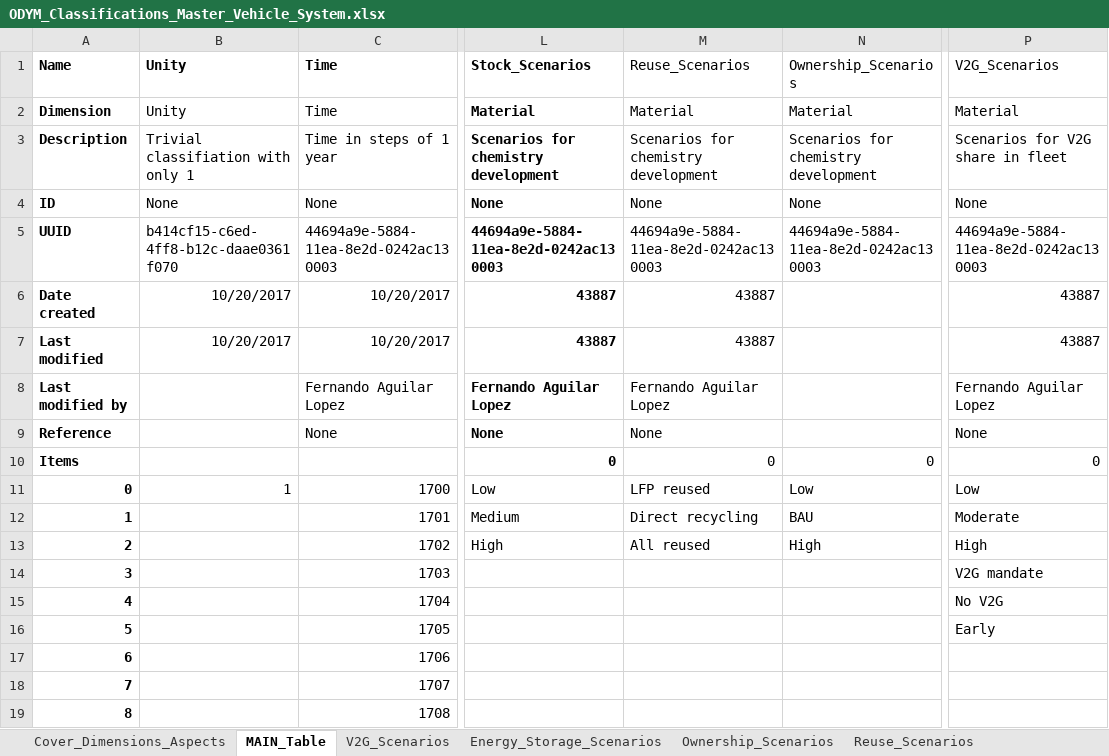
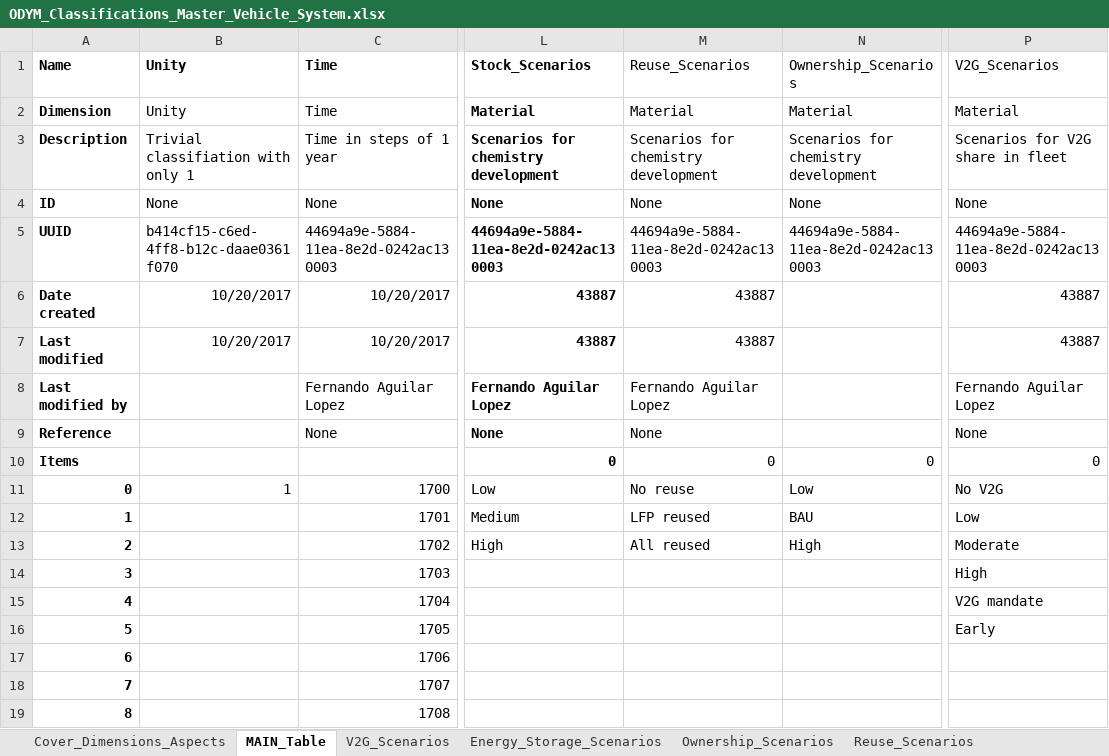
Before and after one commit to fernaag/V2G_in_EU, an Excel workbook: docs/Files/ODYM_Classifications_Master_Vehicle_System.xlsx, sheet MAIN_Table, drawn as a sheet; only a part is shown, gaps mark what is left out; values as stored, in another font and other column widths than the file's, no borders; the diff names each change by its address in the sheet, - before the commit and + after, or states it on an @@ line.

```diff
--- a/docs/Files/ODYM_Classifications_Master_Vehicle_System.xlsx (sheet MAIN_Table)
+++ b/docs/Files/ODYM_Classifications_Master_Vehicle_System.xlsx (sheet MAIN_Table)
-M11 (Reuse_Scenarios): LFP reused
+M11 (Reuse_Scenarios): No reuse
-P11 (V2G_Scenarios): Low
+P11 (V2G_Scenarios): No V2G
-M12 (Reuse_Scenarios): Direct recycling
+M12 (Reuse_Scenarios): LFP reused
-P12 (V2G_Scenarios): Moderate
+P12 (V2G_Scenarios): Low
-P13 (V2G_Scenarios): High
+P13 (V2G_Scenarios): Moderate
-P14 (V2G_Scenarios): V2G mandate
+P14 (V2G_Scenarios): High
-P15 (V2G_Scenarios): No V2G
+P15 (V2G_Scenarios): V2G mandate
```
Also changed, not shown: data/raw_data/V2G_scenarios.xlsx, data/scenario_data/V2G_ratio.xlsx, 19 other files.
